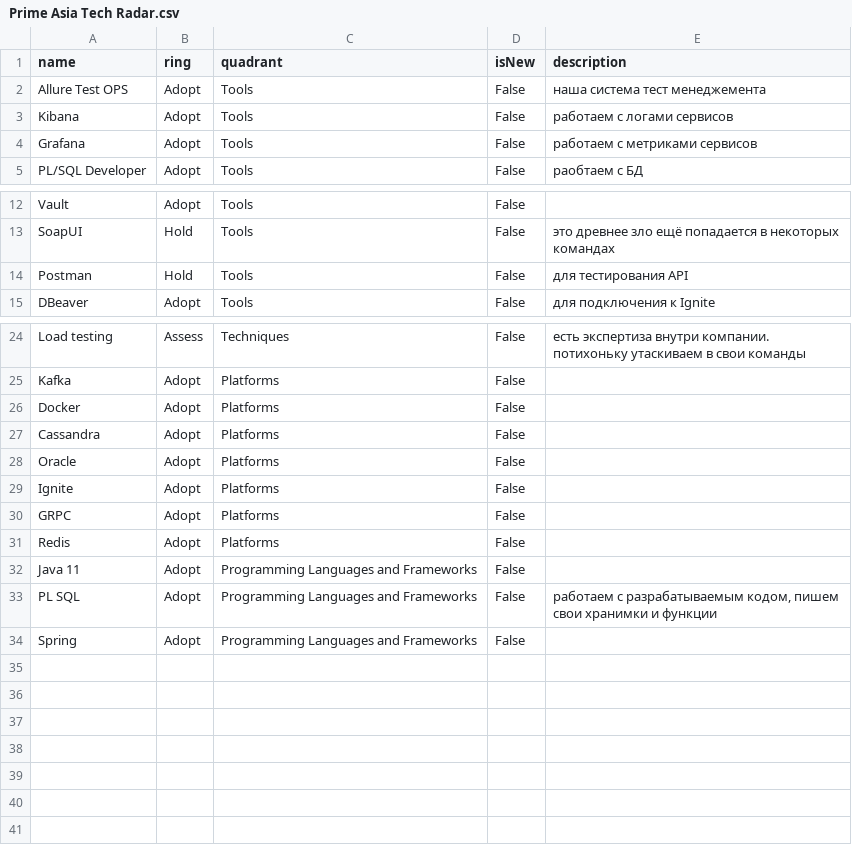
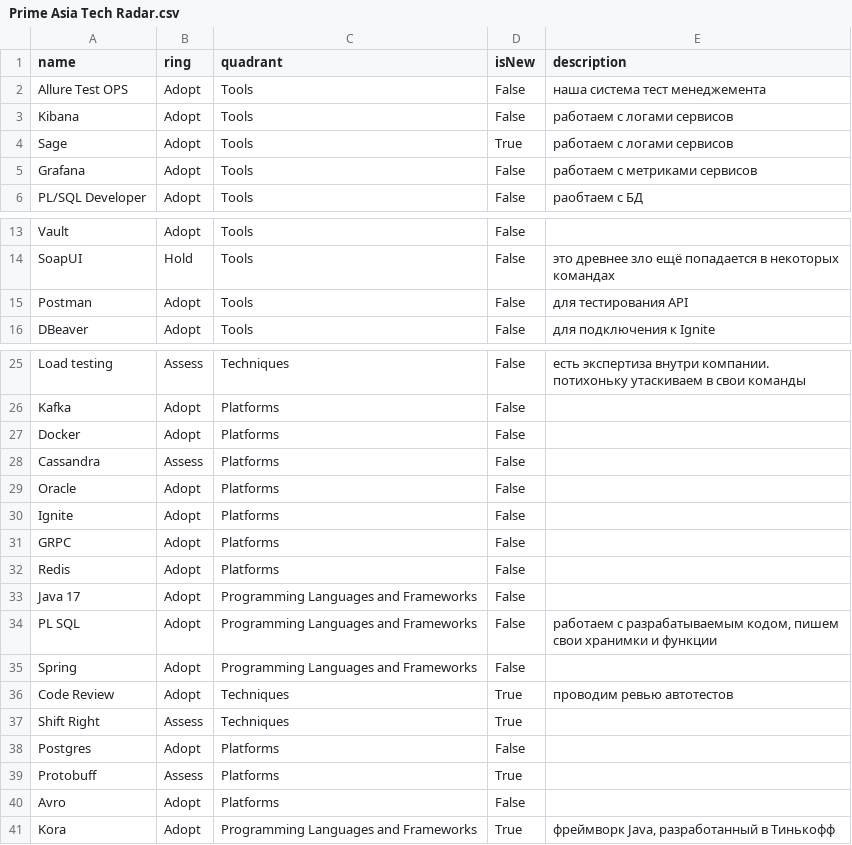
Before and after one commit to NLyalin/Tech-radar, a CSV file: Prime Asia Tech Radar.csv, drawn as a sheet; only a part is shown, gaps mark what is left out.

Commit message:
Update Prime Asia Tech Radar.csv

```diff
--- a/Prime Asia Tech Radar.csv
+++ b/Prime Asia Tech Radar.csv
@@ -3,2 +3,3 @@ Allure Test OPS,Adopt,Tools,False ,наша система тест менедж
 Kibana,Adopt,Tools,False ,работаем с логами сервисов
+Sage,Adopt,Tools,True,работаем с логами сервисов
 Grafana,Adopt,Tools,False ,работаем с метриками сервисов
@@ -13,3 +14,3 @@ Vault,Adopt,Tools,False ,
 SoapUI,Hold,Tools,False ,это древнее зло ещё попадается в некоторых командах
-Postman,Hold,Tools,False ,для тестирования API
+Postman,Adopt,Tools,False ,для тестирования API
 DBeaver,Adopt,Tools,False ,для подключения к Ignite
@@ -26,3 +27,3 @@ Kafka,Adopt,Platforms,False ,
 Docker,Adopt,Platforms,False ,
-Cassandra,Adopt,Platforms,False ,
+Cassandra,Assess,Platforms,False ,
 Oracle,Adopt,Platforms,False ,
@@ -31,4 +32,10 @@ GRPC,Adopt,Platforms,False ,
 Redis,Adopt,Platforms,False ,
-Java 11,Adopt,Programming Languages and Frameworks,False ,
+Java 17,Adopt,Programming Languages and Frameworks,False ,
 PL SQL,Adopt,Programming Languages and Frameworks,False ,"работаем с разрабатываемым кодом, пишем свои хранимки и функции"
 Spring,Adopt,Programming Languages and Frameworks,False ,
+Code Review,Adopt,Techniques,True , проводим ревью автотестов
+Shift Right,Assess,Techniques,True ,
+Postgres,Adopt,Platforms, False ,
+Protobuff,Assess,Platforms,True ,
+Avro,Adopt,Platforms,False ,
+Kora,Adopt,Programming Languages and Frameworks,True , "фреймворк Java, разработанный в Тинькофф"
```
